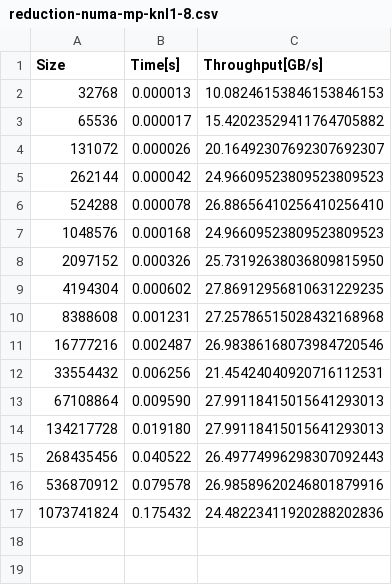
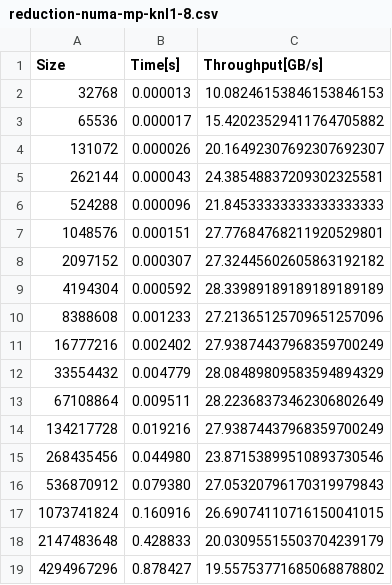
Before and after one commit to fvanmaele/pad-project, a CSV file: reduction/csv/reduction-numa-mp-knl1-8.csv, drawn as a sheet.

```diff
--- a/reduction/csv/reduction-numa-mp-knl1-8.csv
+++ b/reduction/csv/reduction-numa-mp-knl1-8.csv
@@ -4,14 +4,16 @@ Size,Time[s],Throughput[GB/s]
 131072,0.000026,20.16492307692307692307
-262144,0.000042,24.96609523809523809523
-524288,0.000078,26.88656410256410256410
-1048576,0.000168,24.96609523809523809523
-2097152,0.000326,25.73192638036809815950
-4194304,0.000602,27.86912956810631229235
-8388608,0.001231,27.25786515028432168968
-16777216,0.002487,26.98386168073984720546
-33554432,0.006256,21.45424040920716112531
-67108864,0.009590,27.99118415015641293013
-134217728,0.019180,27.99118415015641293013
-268435456,0.040522,26.49774996298307092443
-536870912,0.079578,26.98589620246801879916
-1073741824,0.175432,24.48223411920288202836
+262144,0.000043,24.38548837209302325581
+524288,0.000096,21.84533333333333333333
+1048576,0.000151,27.77684768211920529801
+2097152,0.000307,27.32445602605863192182
+4194304,0.000592,28.33989189189189189189
+8388608,0.001233,27.21365125709651257096
+16777216,0.002402,27.93874437968359700249
+33554432,0.004779,28.08489809583594894329
+67108864,0.009511,28.22368373462306802649
+134217728,0.019216,27.93874437968359700249
+268435456,0.044980,23.87153899510893730546
+536870912,0.079380,27.05320796170319979843
+1073741824,0.160916,26.69074110716150041015
+2147483648,0.428833,20.03095515503704239179
+4294967296,0.878427,19.55753771685068878802
```
Also changed, not shown: reduction/csv/reduction-numa-mp-knl1-16.csv, reduction/csv/reduction-numa-mp-knl1-32.csv, 25 other files.
